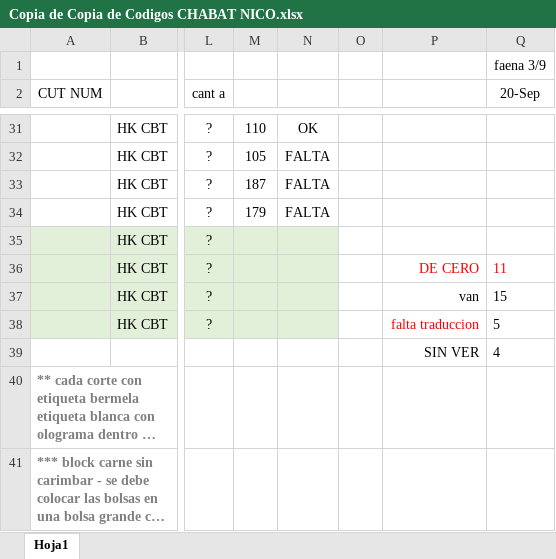
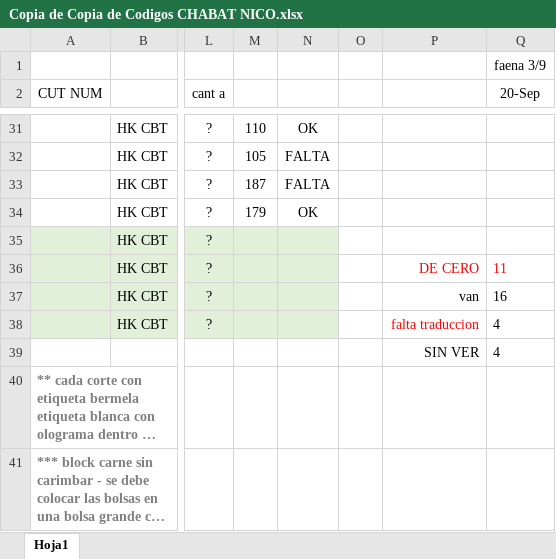
Before and after one commit to nicos92/jabat, an Excel workbook: Copia de Copia de Codigos CHABAT NICO.xlsx, sheet Hoja1, drawn as a sheet; only a part is shown, gaps mark what is left out; long unchanged cells end in …; values as stored, in another font and other column widths than the file's, no borders; the diff names each change by its address in the sheet, - before the commit and + after, or states it on an @@ line.

```diff
--- a/Copia de Copia de Codigos CHABAT NICO.xlsx (sheet Hoja1)
+++ b/Copia de Copia de Codigos CHABAT NICO.xlsx (sheet Hoja1)
-N34: FALTA
+N34: OK
-Q37 (20-Sep): 15
+Q37 (20-Sep): 16
-Q38 (20-Sep): 5
+Q38 (20-Sep): 4
```
Also changed, not shown: 3 other files.
